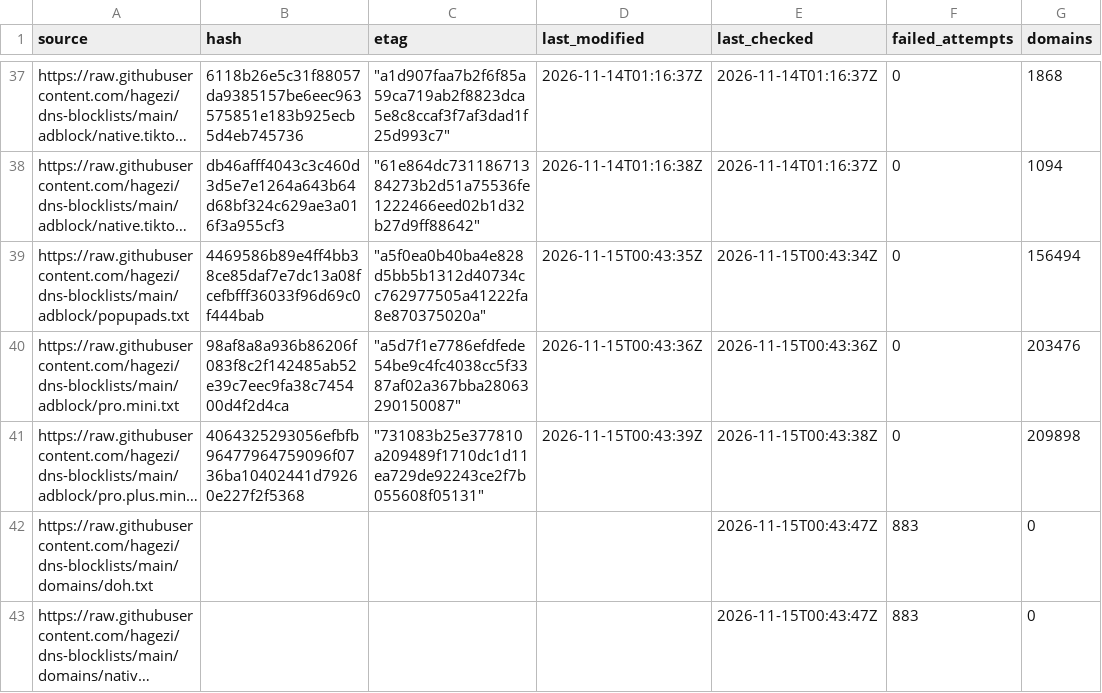
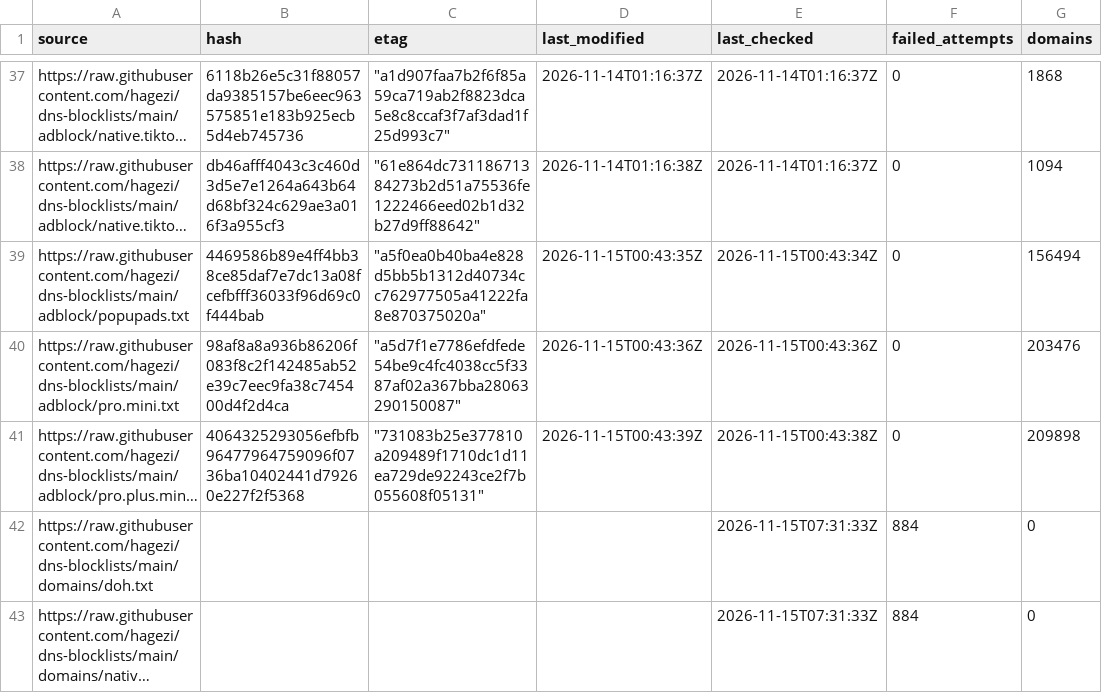
Before and after one commit to siosios/RPZ-Blocklists, a CSV file: tools/source-hashes.csv, drawn as a sheet; only a part is shown, gaps mark what is left out; long unchanged cells end in …; the diff covers the shown part only; the diff names each change by its address in the sheet, - before the commit and + after, or states it on an @@ line.

```diff
--- a/tools/source-hashes.csv
+++ b/tools/source-hashes.csv
-E42:E43 (last_checked): 2026-11-15T00:43:47Z
+E42:E43 (last_checked): 2026-11-15T07:31:33Z
-F42:F43 (failed_attempts): 883
+F42:F43 (failed_attempts): 884
```
Also changed, not shown: 62 edited cells elsewhere in this file, 8 other files.
